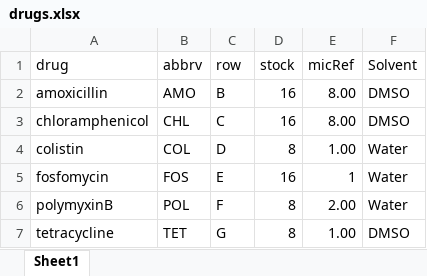
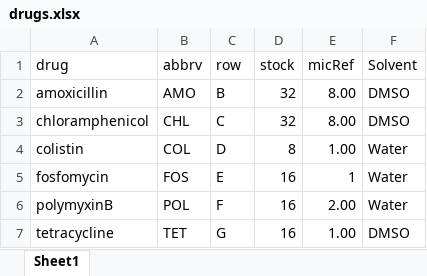
Before and after one commit to mmuetter/CombinationExperiment, an Excel workbook: plate_files/drugs.xlsx, sheet Sheet1, drawn as a sheet; values as stored, in another font and other column widths than the file's, no borders; the diff names each change by its address in the sheet, - before the commit and + after, or states it on an @@ line.

```diff
--- a/plate_files/drugs.xlsx (sheet Sheet1)
+++ b/plate_files/drugs.xlsx (sheet Sheet1)
-D2:D3 (stock): 16
+D2:D3 (stock): 32
-D6:D7 (stock): 8
+D6:D7 (stock): 16
```
Also changed, not shown: 22 other files.
